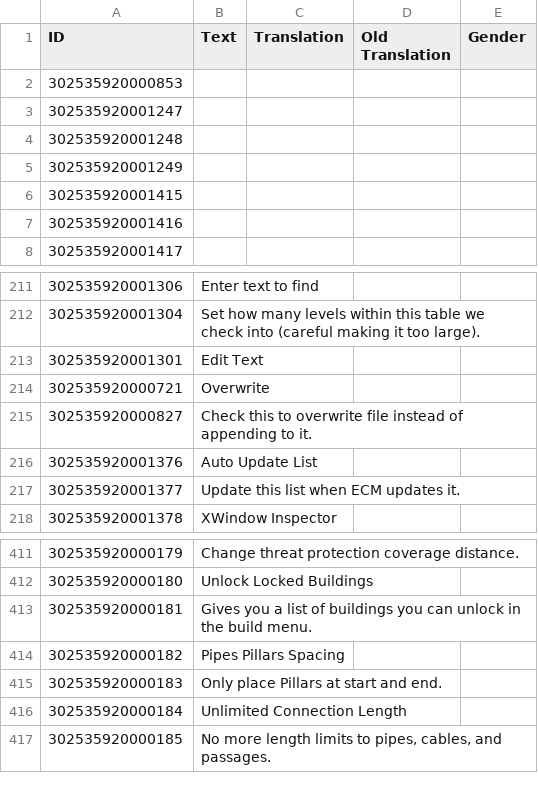
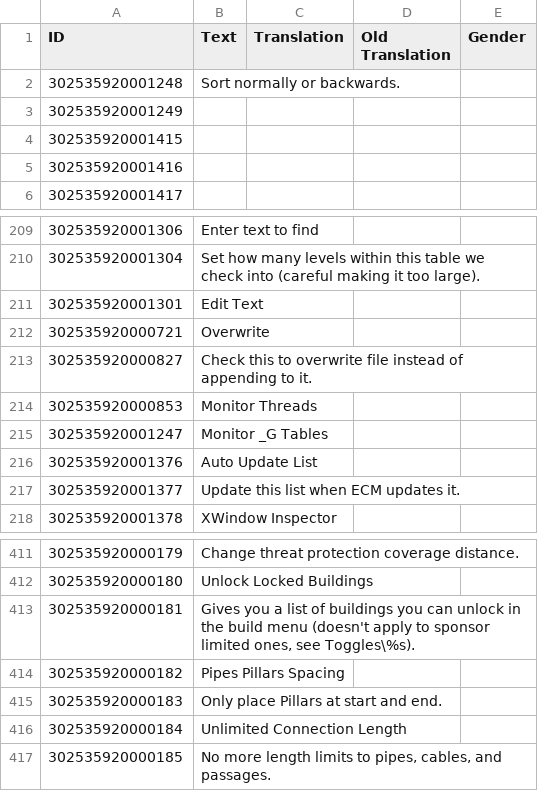
Before and after one commit to ChoGGi/SurvivingMars_CheatMods, a CSV file: ChoGGi's Library/Locales/English.csv, drawn as a sheet; only a part is shown, gaps mark what is left out; removed rows and columns are numbered as before the commit, all else as after; the diff names each change by its address in the sheet, - before the commit and + after, or states it on an @@ line.

Commit message:
Expanded Cheat Menu:
Cleaned up MonitorTableLength.
Added it to Examine>_G
Added a Sort checkbox to examine.

ExpandedCheatMenu@choggi.org

```diff
--- a/ChoGGi's Library/Locales/English.csv
+++ b/ChoGGi's Library/Locales/English.csv
-row 2: 302535920000853
-row 3: 302535920001247
-B2 (Text): (empty)
+B2 (Text): Sort normally or backwards.
+row 214: 302535920000853 | Monitor Threads
+row 215: 302535920001247 | Monitor _G Tables
-B413 (Text): …the build menu.
+B413 (Text): …the build menu (doesn't apply to sponsor limited ones, see Toggles\%s).
```
Also changed, not shown: 6 other files.
